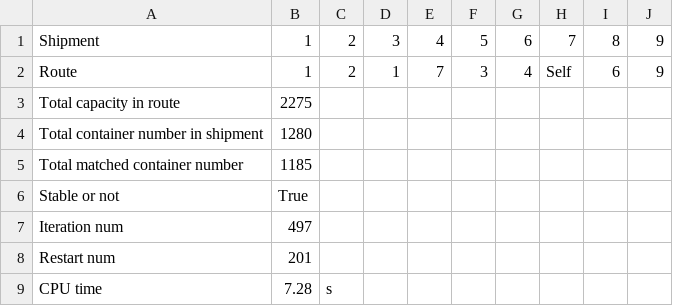
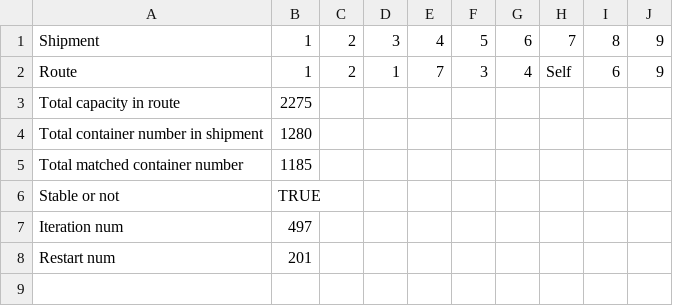
Before and after one commit to TransportShan/Stable_match_nTo1, a CSV file: Stable_match_nTo1/result/stable matching.csv, drawn as a sheet; the diff names each change by its address in the sheet, - before the commit and + after, or states it on an @@ line.

```diff
--- a/Stable_match_nTo1/result/stable matching.csv
+++ b/Stable_match_nTo1/result/stable matching.csv
-B6: True
+B6: TRUE
-row 9: CPU time | 7.28 | s
```
Also changed, not shown: 1 other file.
